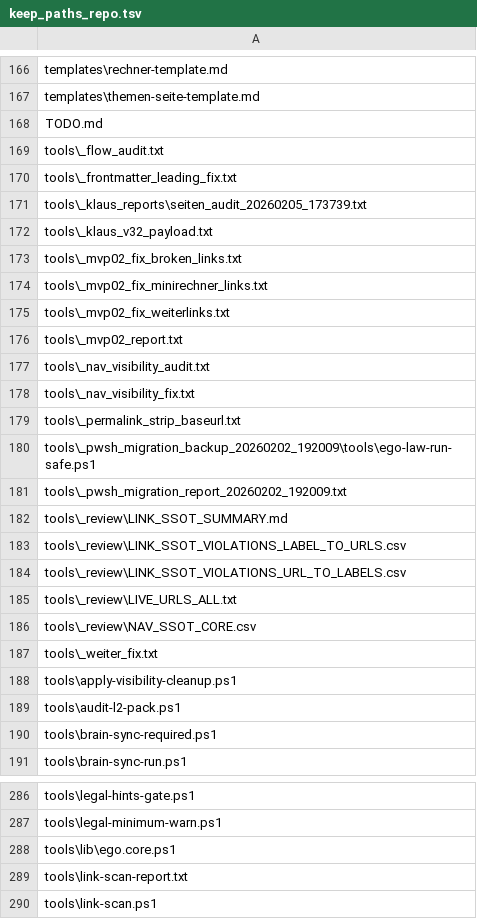
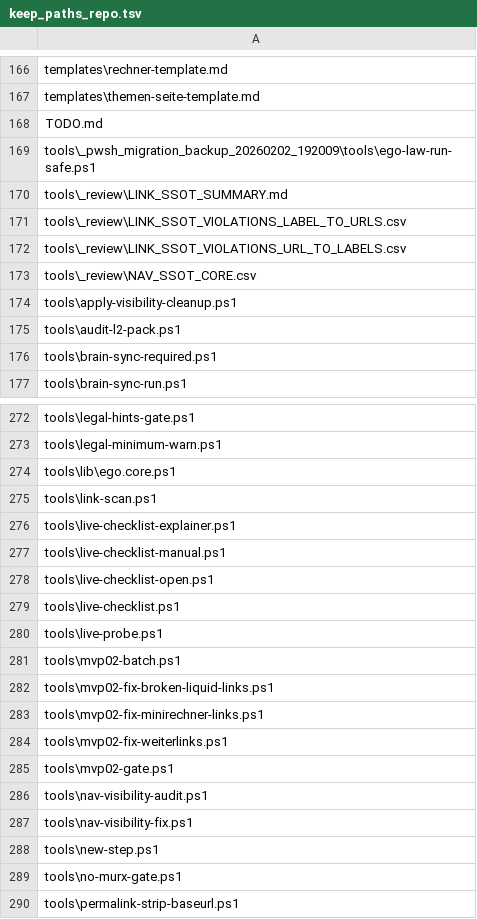
Before and after one commit to gluecklich-tools/einfach-geld-ordnen, a TSV file: tools/keep_paths_repo.tsv, drawn as a sheet; only a part is shown, gaps mark what is left out; the shorter side is filled out with more unchanged rows.

Commit message:
chore: exclude tools txt reports from keep paths TSV

```diff
--- a/tools/keep_paths_repo.tsv
+++ b/tools/keep_paths_repo.tsv
@@ -168,15 +168,3 @@ templates\themen-seite-template.md
 TODO.md
-tools\_flow_audit.txt
-tools\_frontmatter_leading_fix.txt
-tools\_klaus_reports\seiten_audit_20260205_173739.txt
-tools\_klaus_v32_payload.txt
-tools\_mvp02_fix_broken_links.txt
-tools\_mvp02_fix_minirechner_links.txt
-tools\_mvp02_fix_weiterlinks.txt
-tools\_mvp02_report.txt
-tools\_nav_visibility_audit.txt
-tools\_nav_visibility_fix.txt
-tools\_permalink_strip_baseurl.txt
 tools\_pwsh_migration_backup_20260202_192009\tools\ego-law-run-safe.ps1
-tools\_pwsh_migration_report_20260202_192009.txt
 tools\_review\LINK_SSOT_SUMMARY.md
@@ -184,5 +172,3 @@ tools\_review\LINK_SSOT_VIOLATIONS_LABEL_TO_URLS.csv
 tools\_review\LINK_SSOT_VIOLATIONS_URL_TO_LABELS.csv
-tools\_review\LIVE_URLS_ALL.txt
 tools\_review\NAV_SSOT_CORE.csv
-tools\_weiter_fix.txt
 tools\apply-visibility-cleanup.ps1
@@ -288,3 +274,2 @@ tools\legal-minimum-warn.ps1
 tools\lib\ego.core.ps1
-tools\link-scan-report.txt
 tools\link-scan.ps1
```
